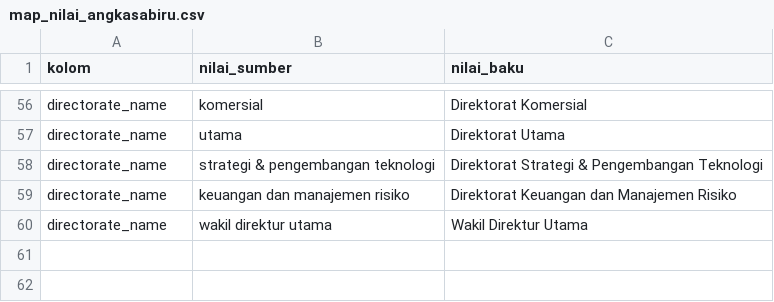
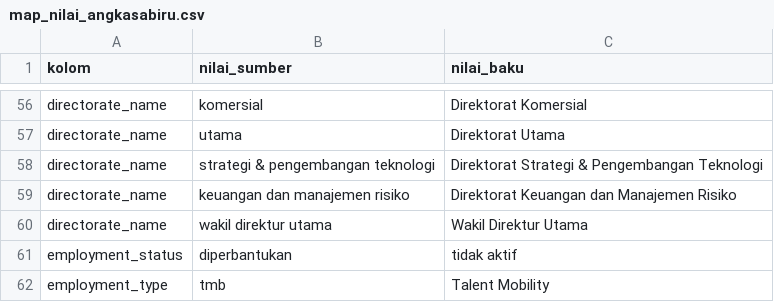
Before and after one commit to habiebdymiati/final_project_dibimibing, a CSV file: dbt/seeds/angkasabiru/map_nilai_angkasabiru.csv, drawn as a sheet; only a part is shown, gaps mark what is left out.

Commit message:
Penambahan fact table talent mobility

```diff
--- a/dbt/seeds/angkasabiru/map_nilai_angkasabiru.csv
+++ b/dbt/seeds/angkasabiru/map_nilai_angkasabiru.csv
@@ -60 +60,3 @@ directorate_name,keuangan dan manajemen risiko,Direktorat Keuangan dan Manajemen
 directorate_name,wakil direktur utama,Wakil Direktur Utama
+employment_status,diperbantukan,tidak aktif
+employment_type,tmb,Talent Mobility
```
Also changed, not shown: dbt/seeds/angkasabiruretail/map_nilai_angkasabiruretail.csv, 13 other files.
